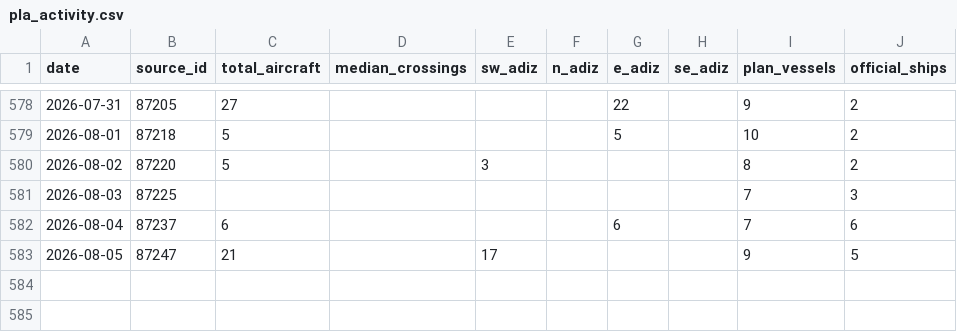
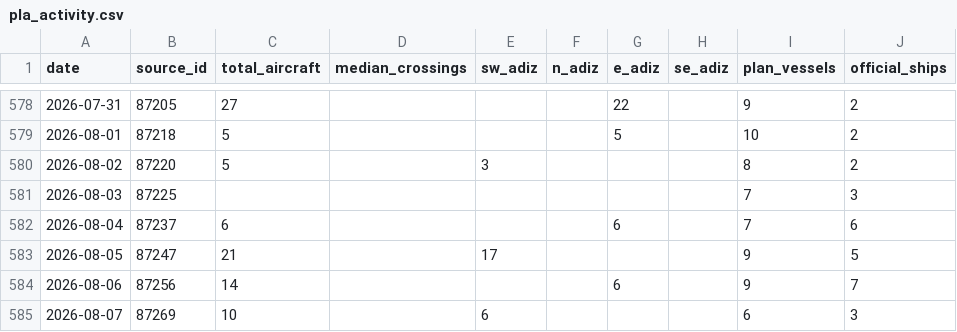
Before and after one commit to ypcat/plavis, a CSV file: data/pla_activity.csv, drawn as a sheet; only a part is shown, gaps mark what is left out; the diff names each change by its address in the sheet, - before the commit and + after, or states it on an @@ line.

```diff
--- a/data/pla_activity.csv
+++ b/data/pla_activity.csv
+row 584: 2026-08-06 | 87256 | 14 |  |  |  | 6 |  | 9 | 7
+row 585: 2026-08-07 | 87269 | 10 |  | 6 |  |  |  | 6 | 3
```
Also changed, not shown: 1 other file.
